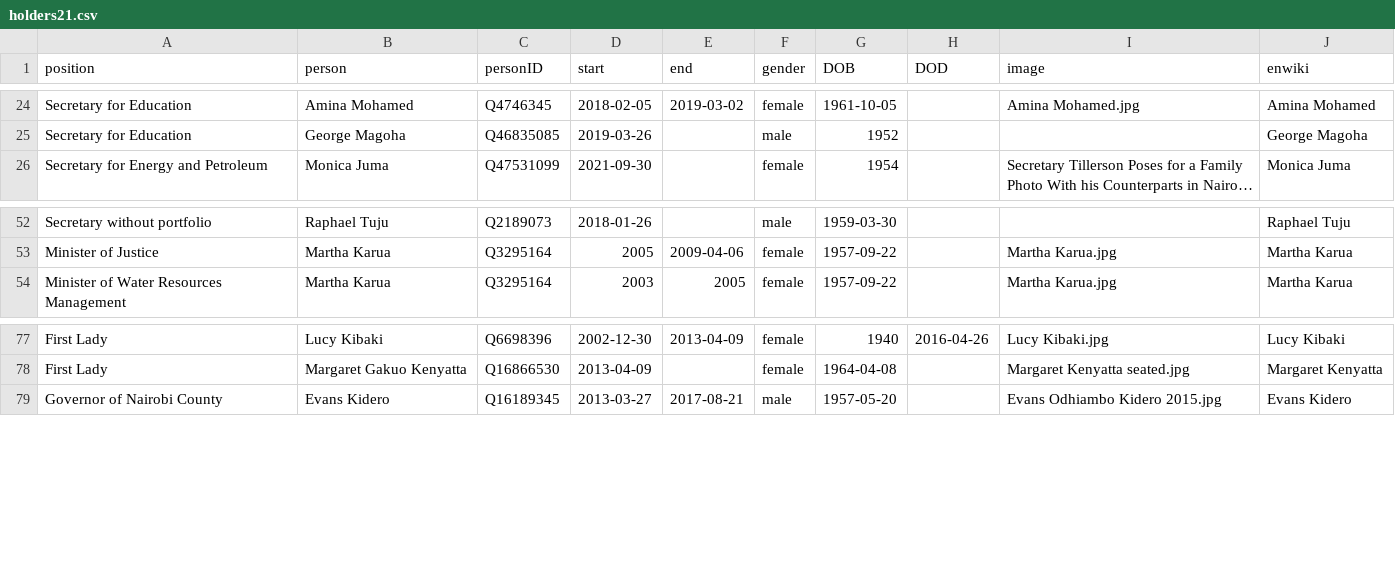
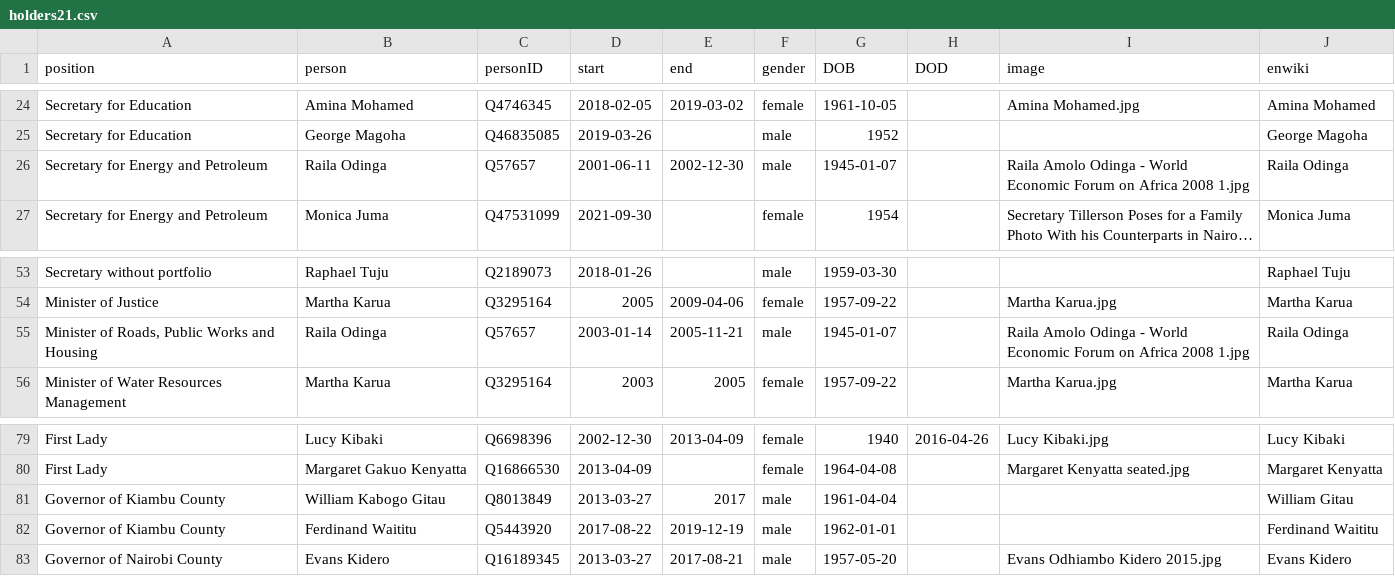
Before and after one commit to every-politician-scrapers/kenya, a CSV file: html/holders21.csv, drawn as a sheet; only a part is shown, gaps mark what is left out; long unchanged cells end in …; the diff names each change by its address in the sheet, - before the commit and + after, or states it on an @@ line.

```diff
--- a/html/holders21.csv
+++ b/html/holders21.csv
+row 26: Secretary for Energy and Petroleum | Raila Odinga | Q57657 | 2001-06-11 | 2002-12-30 | male | 1945-01-07 |  | Raila Amolo Odinga - World Economic Forum on Africa 2008 1.jpg | Raila Odinga
+row 55: Minister of Roads, Public Works and Housing | Raila Odinga | Q57657 | 2003-01-14 | 2005-11-21 | male | 1945-01-07 |  | Raila Amolo Odinga - World Economic Forum on Africa 2008 1.jpg | Raila Odinga
+row 81: Governor of Kiambu County | William Kabogo Gitau | Q8013849 | 2013-03-27 | 2017 | male | 1961-04-04 |  |  | William Gitau
+row 82: Governor of Kiambu County | Ferdinand Waititu | Q5443920 | 2017-08-22 | 2019-12-19 | male | 1962-01-01 |  |  | Ferdinand Waititu
```
Also changed, not shown: html/positions.csv, 1 other file.
